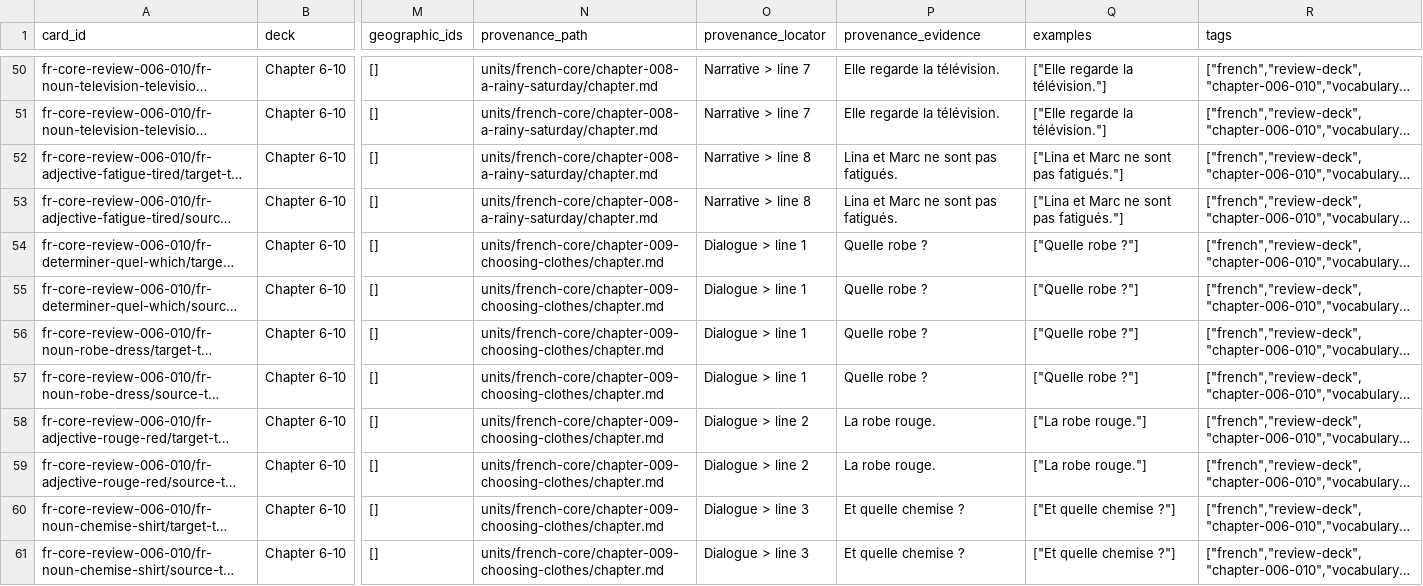
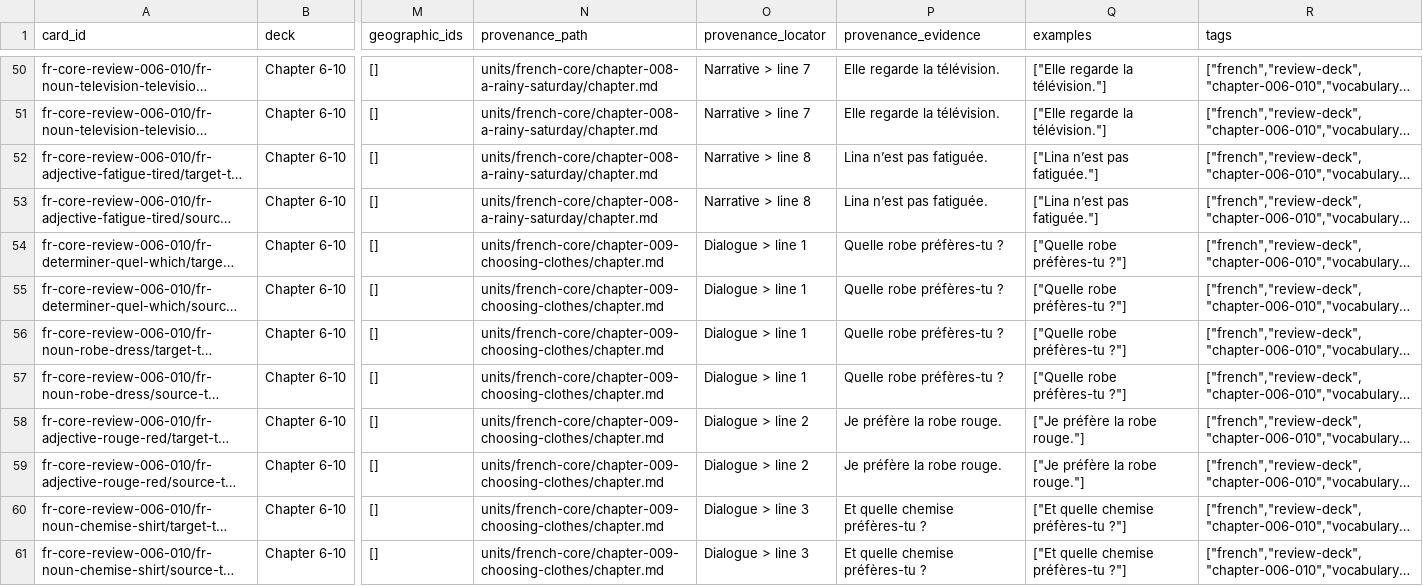
Before and after one commit to SleepyMario/WhackSmacker, a TSV file: review-content/french/review-decks/chapter-006-010/cards.tsv, drawn as a sheet; only a part is shown, gaps mark what is left out; long unchanged cells end in …; the diff covers the shown part only; the diff names each change by its address in the sheet, - before the commit and + after, or states it on an @@ line.

```diff
--- a/review-content/french/review-decks/chapter-006-010/cards.tsv
+++ b/review-content/french/review-decks/chapter-006-010/cards.tsv
-P52:P53 (provenance_evidence): Lina et Marc ne sont pas fatigués.
+P52:P53 (provenance_evidence): Lina n’est pas fatiguée.
-Q52:Q53 (examples): ["Lina et Marc ne sont pas fatigués."]
+Q52:Q53 (examples): ["Lina n’est pas fatiguée."]
-P54:P57 (provenance_evidence): Quelle robe ?
+P54:P57 (provenance_evidence): Quelle robe préfères-tu ?
-Q54:Q57 (examples): ["Quelle robe ?"]
+Q54:Q57 (examples): ["Quelle robe préfères-tu ?"]
-P58:P59 (provenance_evidence): La robe rouge.
+P58:P59 (provenance_evidence): Je préfère la robe rouge.
-Q58:Q59 (examples): ["La robe rouge."]
+Q58:Q59 (examples): ["Je préfère la robe rouge."]
-P60:P61 (provenance_evidence): Et quelle chemise ?
+P60:P61 (provenance_evidence): Et quelle chemise préfères-tu ?
-Q60:Q61 (examples): ["Et quelle chemise ?"]
+Q60:Q61 (examples): ["Et quelle chemise préfères-tu ?"]
```
Also changed, not shown: 58 edited cells elsewhere in this file, review-content/german/review-decks/chapter-006-010/cards.tsv, review-content/japanese/review-decks/chapter-006-010/cards.tsv, 22 other files.
